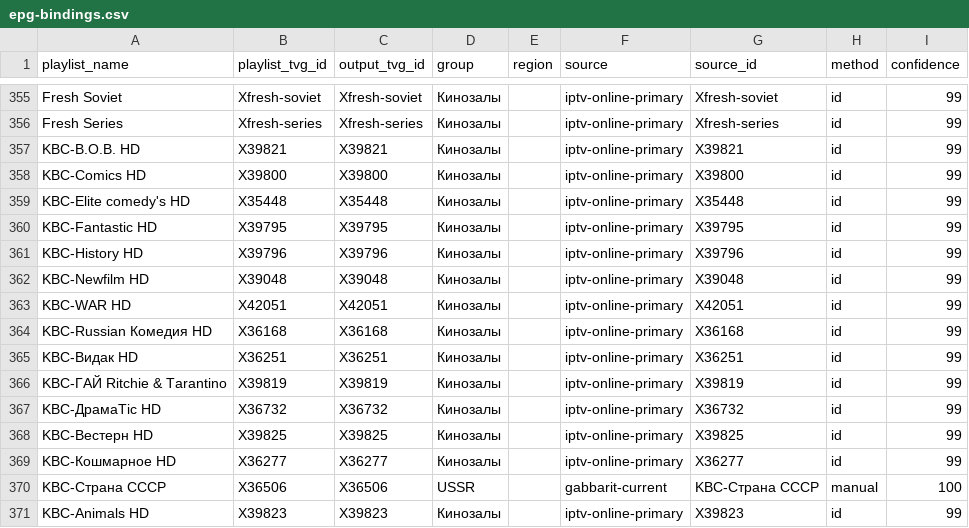
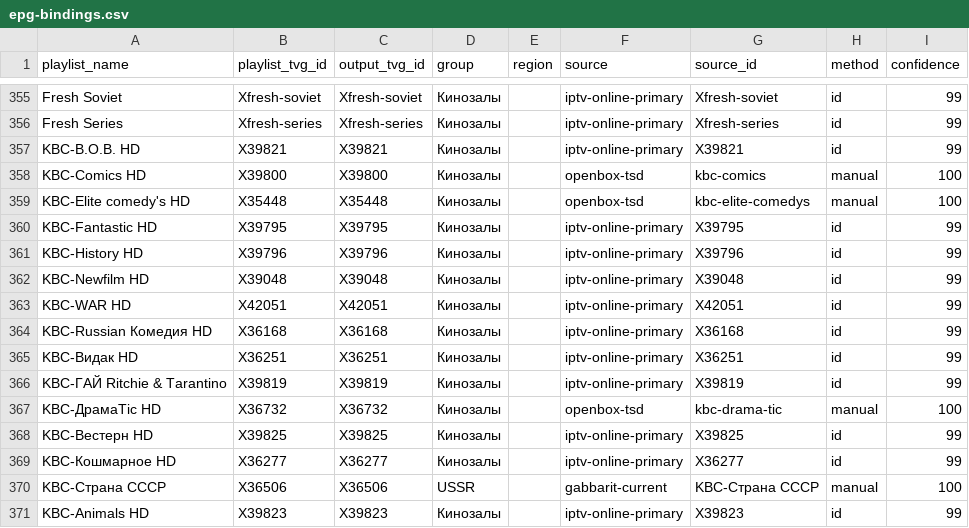
Before and after one commit to peter96son/iptv-epg-builder, a CSV file: data/epg-bindings.csv, drawn as a sheet; only a part is shown, gaps mark what is left out.

Commit message:
Bind active KBC channels to current Openbox guides

```diff
--- a/data/epg-bindings.csv
+++ b/data/epg-bindings.csv
@@ -357,4 +357,4 @@ Fresh Series,Xfresh-series,Xfresh-series,Кинозалы,,iptv-online-primary,X
 KBC-В.О.В. HD,X39821,X39821,Кинозалы,,iptv-online-primary,X39821,id,99
-KBC-Comics HD,X39800,X39800,Кинозалы,,iptv-online-primary,X39800,id,99
-KBC-Elite comedy's HD,X35448,X35448,Кинозалы,,iptv-online-primary,X35448,id,99
+KBC-Comics HD,X39800,X39800,Кинозалы,,openbox-tsd,kbc-comics,manual,100
+KBC-Elite comedy's HD,X35448,X35448,Кинозалы,,openbox-tsd,kbc-elite-comedys,manual,100
 KBC-Fantastic HD,X39795,X39795,Кинозалы,,iptv-online-primary,X39795,id,99
@@ -366,3 +366,3 @@ KBC-Видак HD,X36251,X36251,Кинозалы,,iptv-online-primary,X36251,id,
 KBC-ГАЙ Ritchie & Tarantino,X39819,X39819,Кинозалы,,iptv-online-primary,X39819,id,99
-KBC-ДрамаTic HD,X36732,X36732,Кинозалы,,iptv-online-primary,X36732,id,99
+KBC-ДрамаTic HD,X36732,X36732,Кинозалы,,openbox-tsd,kbc-drama-tic,manual,100
 KBC-Вестерн HD,X39825,X39825,Кинозалы,,iptv-online-primary,X39825,id,99
```
